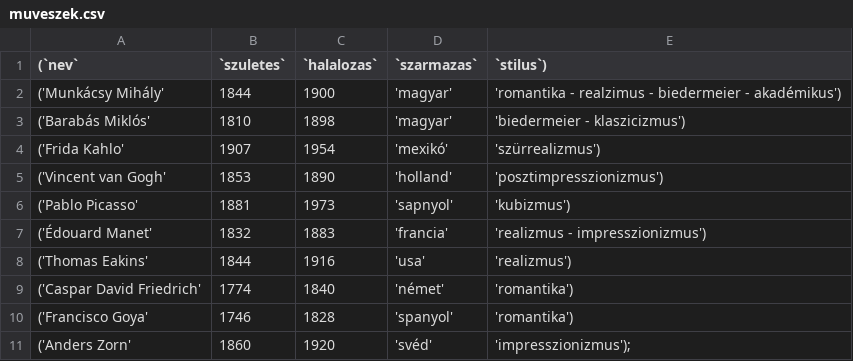
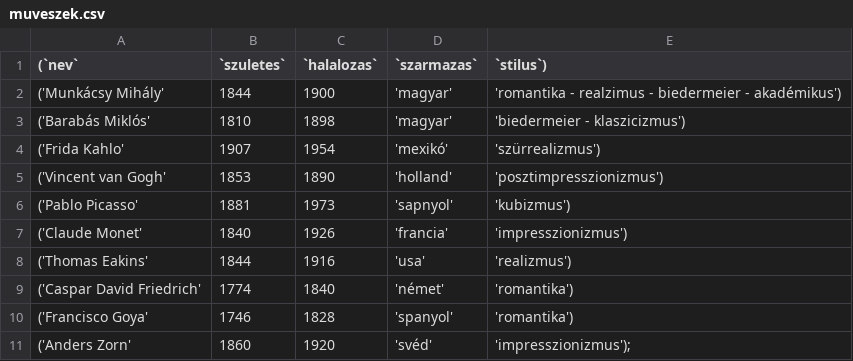
Before and after one commit to adombence/Projektmunka, a CSV file: projektmunka11/muveszek.csv, drawn as a sheet.

Commit message:
Update muveszek.csv

```diff
--- a/projektmunka11/muveszek.csv
+++ b/projektmunka11/muveszek.csv
@@ -6,3 +6,3 @@
 ('Pablo Picasso', 1881, 1973, 'sapnyol', 'kubizmus'),
-('Édouard Manet', 1832, 1883, 'francia','realizmus - impresszionizmus'),
+('Claude Monet', 1840, 1926, 'francia','impresszionizmus'),
 ('Thomas Eakins', 1844, 1916, 'usa', 'realizmus'),
```
